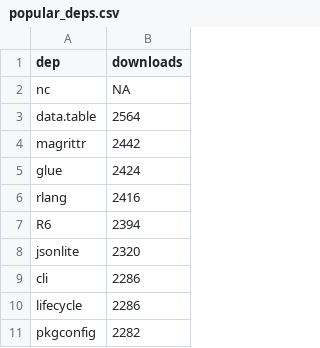
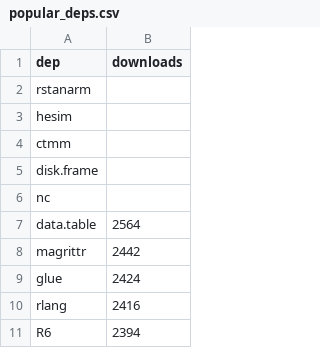
Before and after one commit to tdhock/data.table-revdeps, a CSV file: popular_deps.csv, drawn as a sheet; only a part is shown; the shorter side is filled out with more unchanged rows.

Commit message:
add some long running pkgs

```diff
--- a/popular_deps.csv
+++ b/popular_deps.csv
@@ -1,3 +1,7 @@
 dep,downloads
-nc,NA
+rstanarm,
+hesim,
+ctmm,
+disk.frame,
+nc,
 data.table,2564
```
